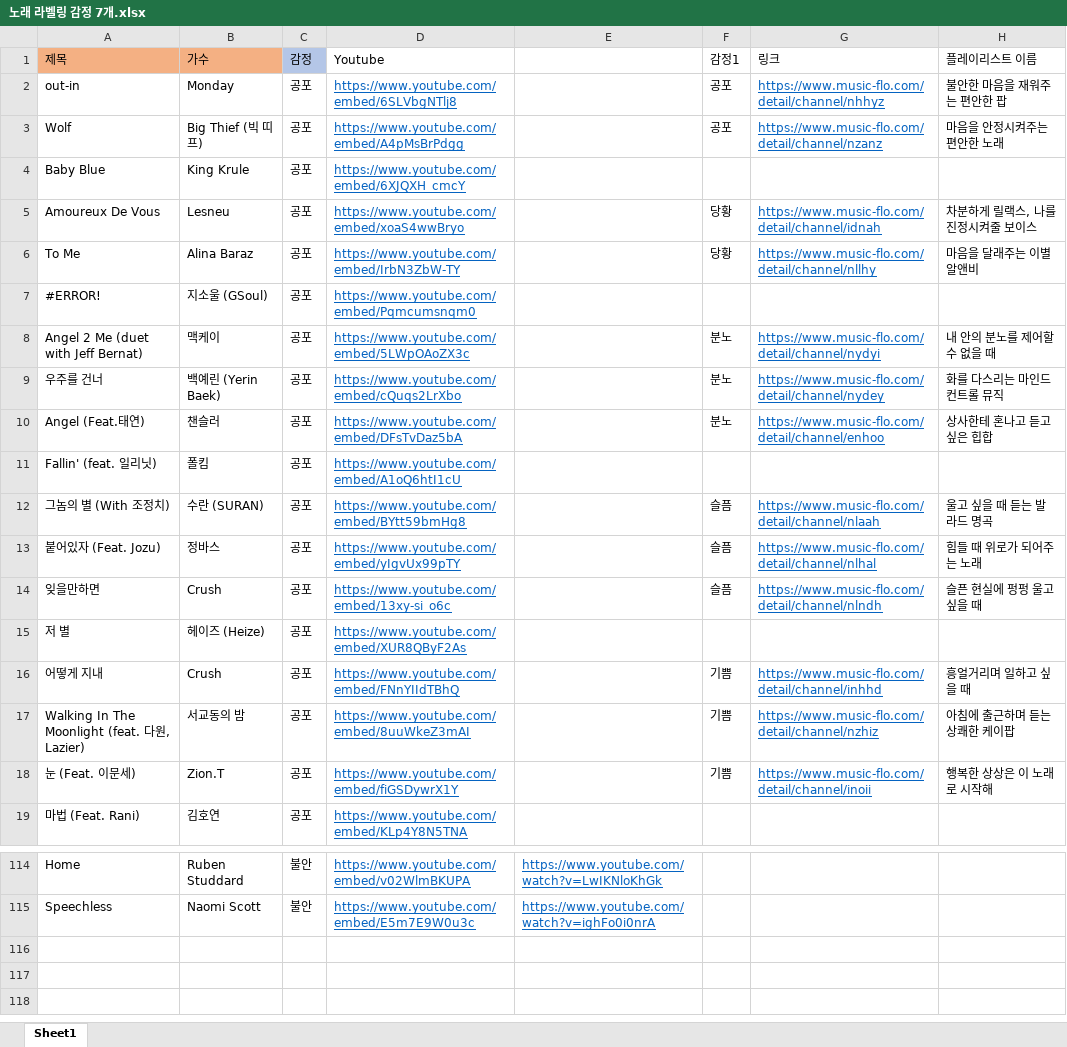
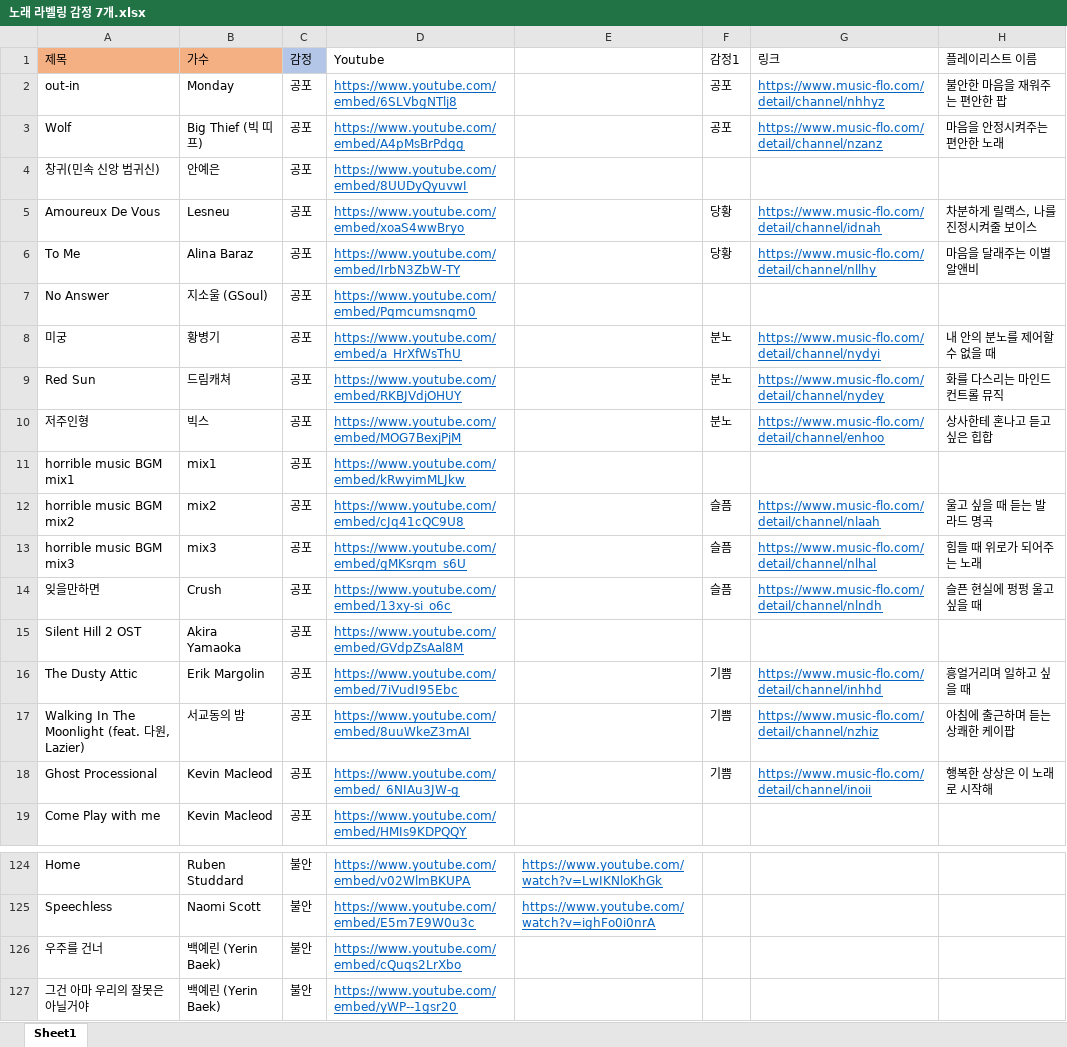
Before and after one commit to soloy8/AI_Diary, an Excel workbook: data/노래 라벨링 감정 7개.xlsx, sheet Sheet1, drawn as a sheet; only a part is shown, gaps mark what is left out; values as stored, in another font and other column widths than the file's, no borders; charts and pictures not drawn; removed rows and columns are numbered as before the commit, all else as after; the diff covers the shown part only; the diff names each change by its address in the sheet, - before the commit and + after, or states it on an @@ line.

```diff
--- a/data/노래 라벨링 감정 7개.xlsx (sheet Sheet1)
+++ b/data/노래 라벨링 감정 7개.xlsx (sheet Sheet1)
-row 4: Baby Blue | King Krule | 공포 | https://www.youtube.com/embed/6XJQXH_cmcY
+row 4: 창귀(민속 신앙 범귀신) | 안예은 | 공포 | https://www.youtube.com/embed/8UUDyQyuvwI
-A7 (제목): #ERROR!
+A7 (제목): No Answer
-A8 (제목): Angel 2 Me (duet with Jeff Bernat)
+A8 (제목): 미궁
-B8 (가수): 맥케이
+B8 (가수): 황병기
-D8 (Youtube): https://www.youtube.com/embed/5LWpOAoZX3c
+D8 (Youtube): https://www.youtube.com/embed/a_HrXfWsThU
-A9 (제목): 우주를 건너
+A9 (제목): Red Sun
-B9 (가수): 백예린 (Yerin Baek)
+B9 (가수): 드림캐쳐
-D9 (Youtube): https://www.youtube.com/embed/cQuqs2LrXbo
+D9 (Youtube): https://www.youtube.com/embed/RKBJVdjOHUY
-A10 (제목): Angel (Feat.태연)
+A10 (제목): 저주인형
-B10 (가수): 챈슬러
+B10 (가수): 빅스
-D10 (Youtube): https://www.youtube.com/embed/DFsTvDaz5bA
+D10 (Youtube): https://www.youtube.com/embed/MOG7BexjPjM
-row 11: Fallin' (feat. 일리닛) | 폴킴 | 공포 | https://www.youtube.com/embed/A1oQ6htI1cU
+row 11: horrible music BGM mix1 | mix1 | 공포 | https://www.youtube.com/embed/kRwyimMLJkw
-A12 (제목): 그놈의 별 (With 조정치)
+A12 (제목): horrible music BGM mix2
-B12 (가수): 수란 (SURAN)
+B12 (가수): mix2
-D12 (Youtube): https://www.youtube.com/embed/BYtt59bmHg8
+D12 (Youtube): https://www.youtube.com/embed/cJq41cQC9U8
-A13 (제목): 붙어있자 (Feat. Jozu)
+A13 (제목): horrible music BGM mix3
-B13 (가수): 정바스
+B13 (가수): mix3
-D13 (Youtube): https://www.youtube.com/embed/yIgvUx99pTY
+D13 (Youtube): https://www.youtube.com/embed/gMKsrqm_s6U
-row 15: 저 별 | 헤이즈 (Heize) | 공포 | https://www.youtube.com/embed/XUR8QByF2As
+row 15: Silent Hill 2 OST | Akira Yamaoka | 공포 | https://www.youtube.com/embed/GVdpZsAal8M
-A16 (제목): 어떻게 지내
+A16 (제목): The Dusty Attic
-B16 (가수): Crush
+B16 (가수): Erik Margolin
-D16 (Youtube): https://www.youtube.com/embed/FNnYIIdTBhQ
+D16 (Youtube): https://www.youtube.com/embed/7iVudI95Ebc
-A18 (제목): 눈 (Feat. 이문세)
+A18 (제목): Ghost Processional
-B18 (가수): Zion.T
+B18 (가수): Kevin Macleod
-D18 (Youtube): https://www.youtube.com/embed/fiGSDywrX1Y
+D18 (Youtube): https://www.youtube.com/embed/_6NIAu3JW-g
-row 19: 마법 (Feat. Rani) | 김호연 | 공포 | https://www.youtube.com/embed/KLp4Y8N5TNA
+row 19: Come Play with me | Kevin Macleod | 공포 | https://www.youtube.com/embed/HMIs9KDPQQY
+row 126: 우주를 건너 | 백예린 (Yerin Baek) | 불안 | https://www.youtube.com/embed/cQuqs2LrXbo
+row 127: 그건 아마 우리의 잘못은 아닐거야 | 백예린 (Yerin Baek) | 불안 | https://www.youtube.com/embed/yWP--1gsr20
```
Also changed, not shown: 18 added rows, 8 removed rows and 7 edited cells elsewhere in this sheet, charts or pictures, 1 other file.
